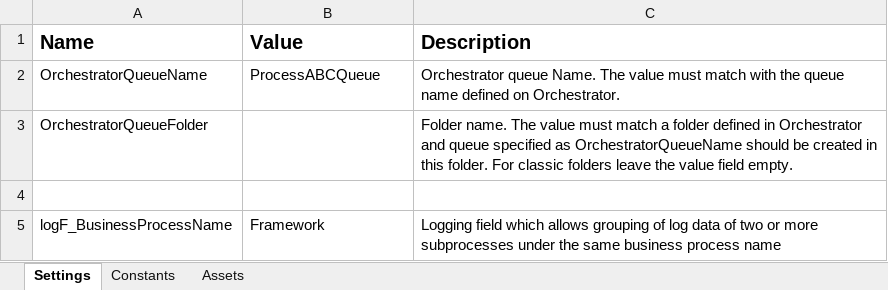
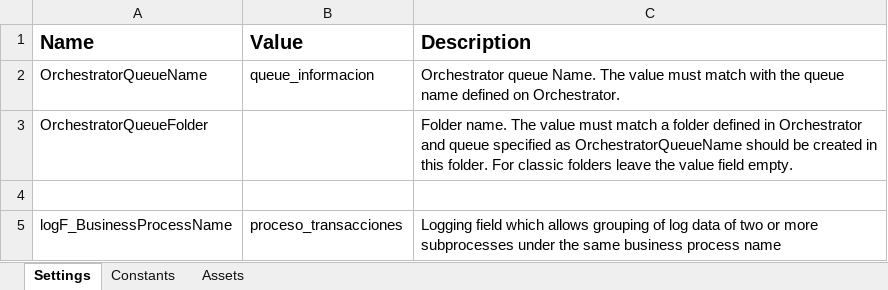
Before and after one commit to Wanshutri/tarea_uipath_reframework, an Excel workbook: Data/Config.xlsx, sheet Settings, drawn as a sheet; values as stored, in another font and other column widths than the file's, no borders; the diff names each change by its address in the sheet, - before the commit and + after, or states it on an @@ line.

```diff
--- a/Data/Config.xlsx (sheet Settings)
+++ b/Data/Config.xlsx (sheet Settings)
-B2 (Value): ProcessABCQueue
+B2 (Value): queue_informacion
-B5 (Value): Framework
+B5 (Value): proceso_transacciones
```
Also changed, not shown: sheet Constants, 28 other files.
